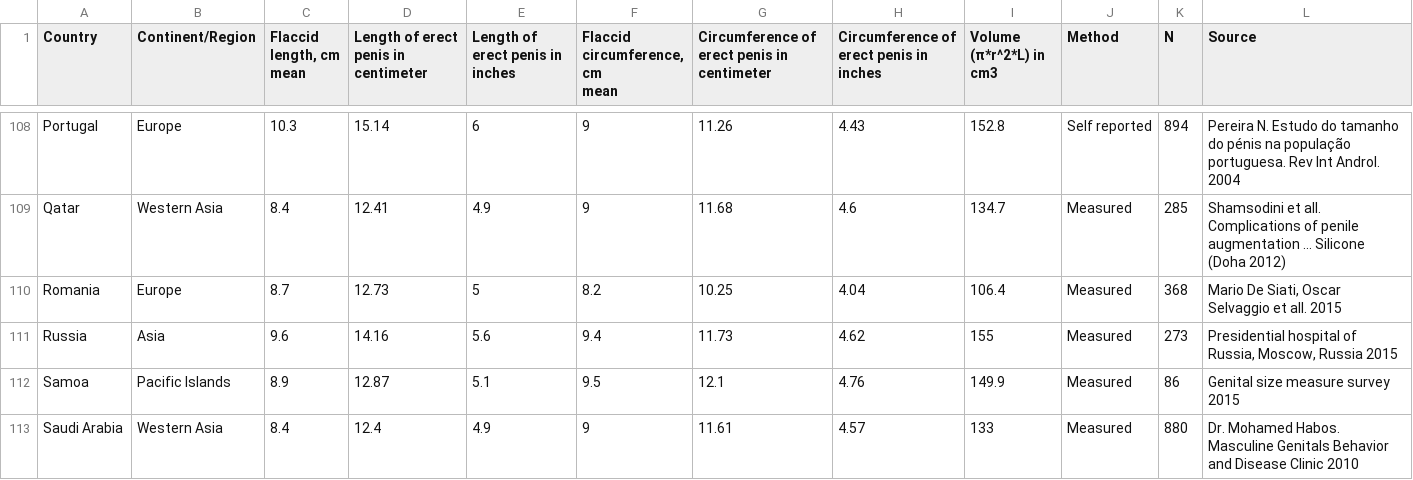
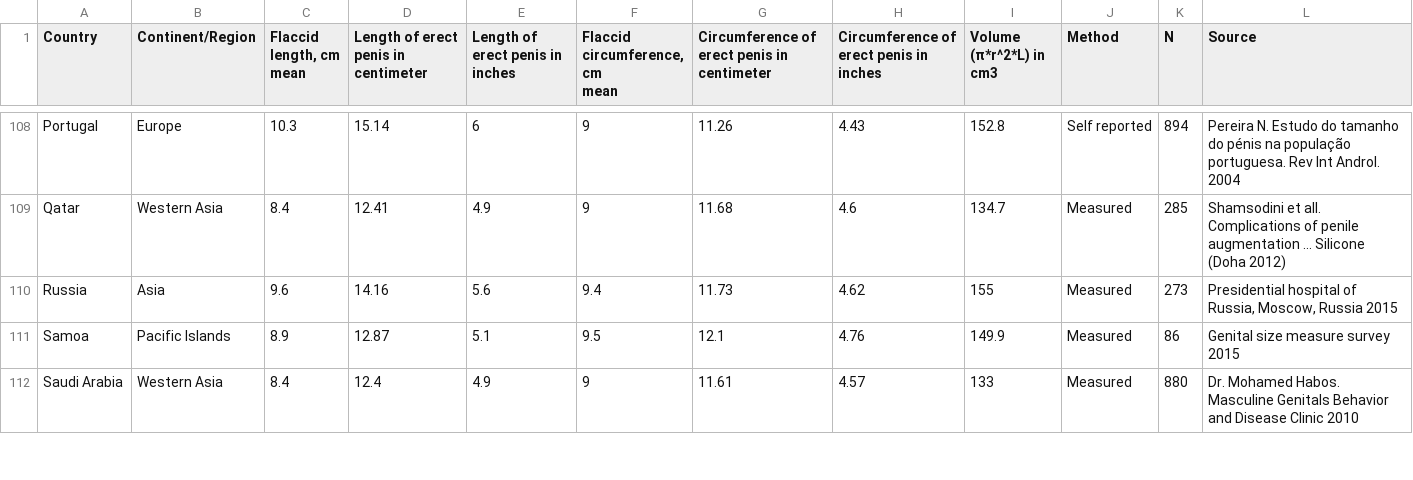
Before and after one commit to richard512/Little-Big-Data, a CSV file: penis size by country.csv, drawn as a sheet; only a part is shown, gaps mark what is left out; the diff names each change by its address in the sheet, - before the commit and + after, or states it on an @@ line.

Commit message:
Update penis size by country.csv
"Mario De Siati, Oscar Selvaggio et all. 2015" Is not a study from Romania, and there are no measured studies in Romania, also its the thinnest in the world, 4.04? Where you even get these stats?

```diff
--- a/penis size by country.csv
+++ b/penis size by country.csv
-row 110: Romania | Europe | 8.7 | 12.73 | 5 | 8.2 | 10.25 | 4.04 | 106.4 | Measured | 368 | Mario De Siati, Oscar Selvaggio et all. 2015
```
